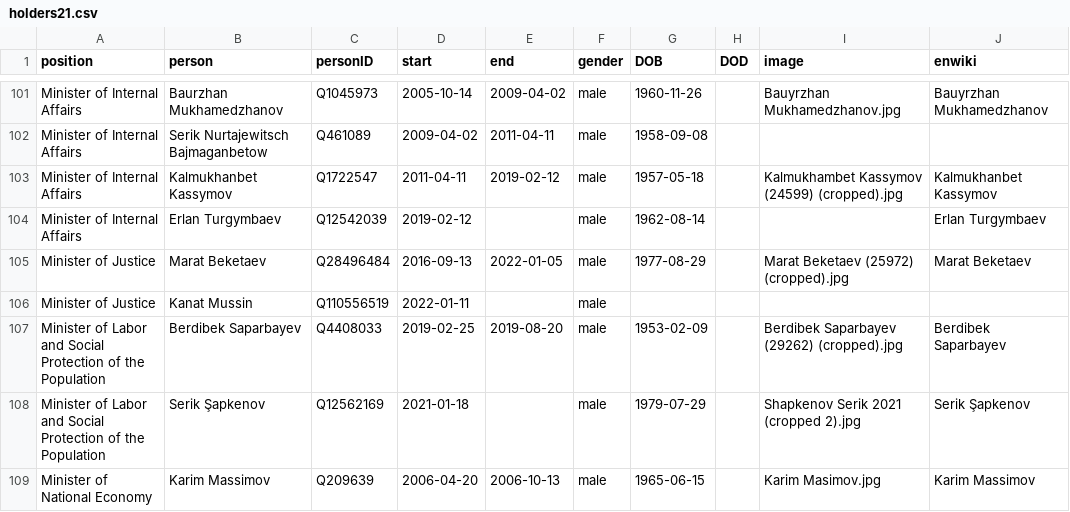
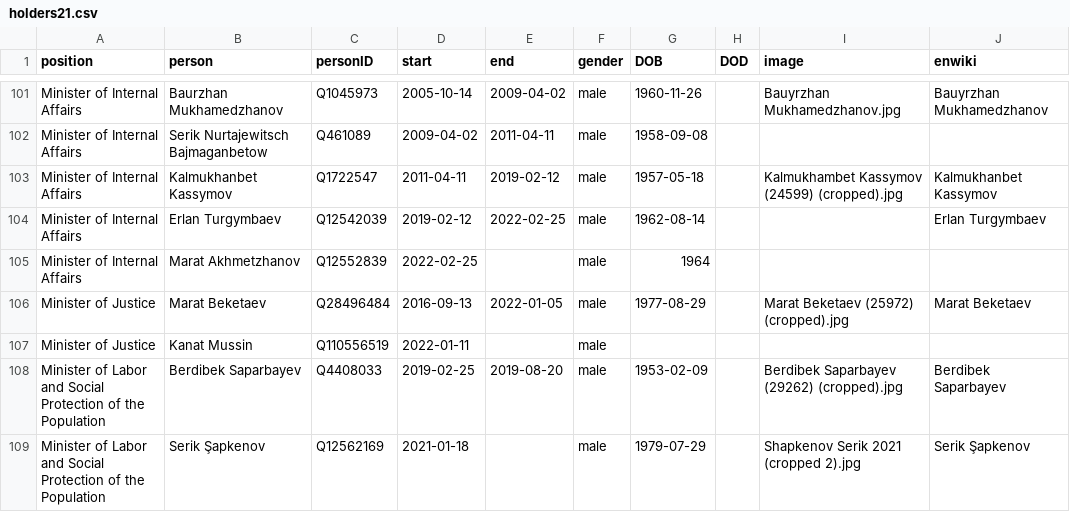
Before and after one commit to every-politician-scrapers/kazakhstan-cabinet, a CSV file: html/holders21.csv, drawn as a sheet; only a part is shown, gaps mark what is left out; the shorter side is filled out with more unchanged rows.

```diff
--- a/html/holders21.csv
+++ b/html/holders21.csv
@@ -103,3 +103,4 @@ Minister of Internal Affairs,Serik Nurtajewitsch Bajmaganbetow,Q461089,2009-04-0
 Minister of Internal Affairs,Kalmukhanbet Kassymov,Q1722547,2011-04-11,2019-02-12,male,1957-05-18,,Kalmukhambet Kassymov (24599) (cropped).jpg,Kalmukhanbet Kassymov
-Minister of Internal Affairs,Erlan Turgymbaev,Q12542039,2019-02-12,,male,1962-08-14,,,Erlan Turgymbaev
+Minister of Internal Affairs,Erlan Turgymbaev,Q12542039,2019-02-12,2022-02-25,male,1962-08-14,,,Erlan Turgymbaev
+Minister of Internal Affairs,Marat Akhmetzhanov,Q12552839,2022-02-25,,male,1964,,,
 Minister of Justice,Marat Beketaev,Q28496484,2016-09-13,2022-01-05,male,1977-08-29,,Marat Beketaev (25972) (cropped).jpg,Marat Beketaev
```
Also changed, not shown: html/current.csv, html/legislators.csv, 1 other file.
